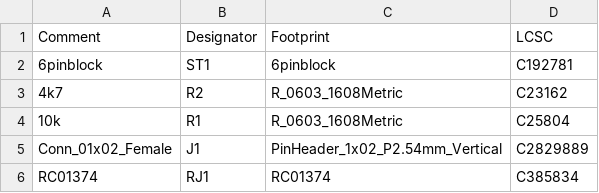
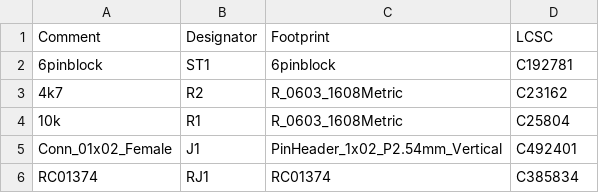
Before and after one commit to austinscreations/oxrs-security-module, a CSV file: sense breakout/jlcpcb/assembly/BOM-sense breakout.csv, drawn as a sheet.

```diff
--- a/sense breakout/jlcpcb/assembly/BOM-sense breakout.csv
+++ b/sense breakout/jlcpcb/assembly/BOM-sense breakout.csv
@@ -4,3 +4,3 @@ Comment,Designator,Footprint,LCSC
 10k,R1,R_0603_1608Metric,C25804
-Conn_01x02_Female,J1,PinHeader_1x02_P2.54mm_Vertical,C2829889
+Conn_01x02_Female,J1,PinHeader_1x02_P2.54mm_Vertical,C492401
 RC01374,RJ1,RC01374,C385834
```
Also changed, not shown: sense breakout/jlcpcb/assembly/POS-sense breakout.csv.
